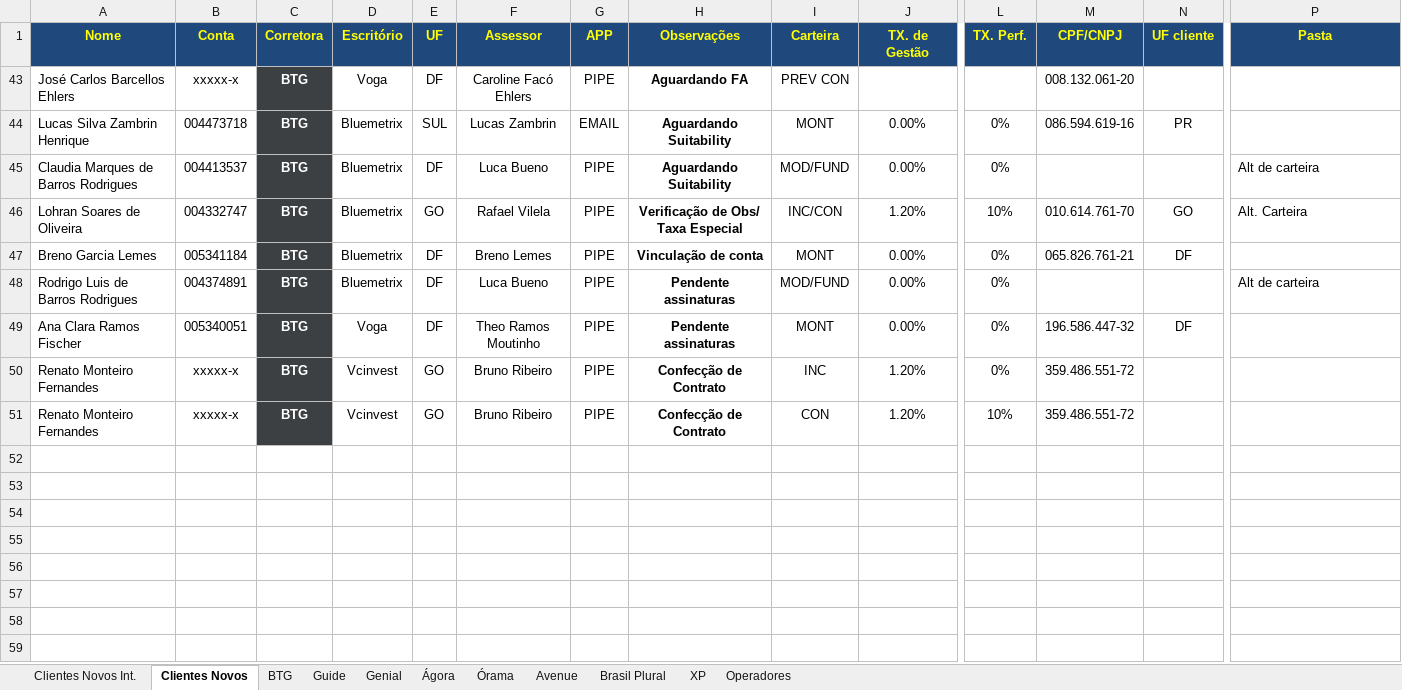
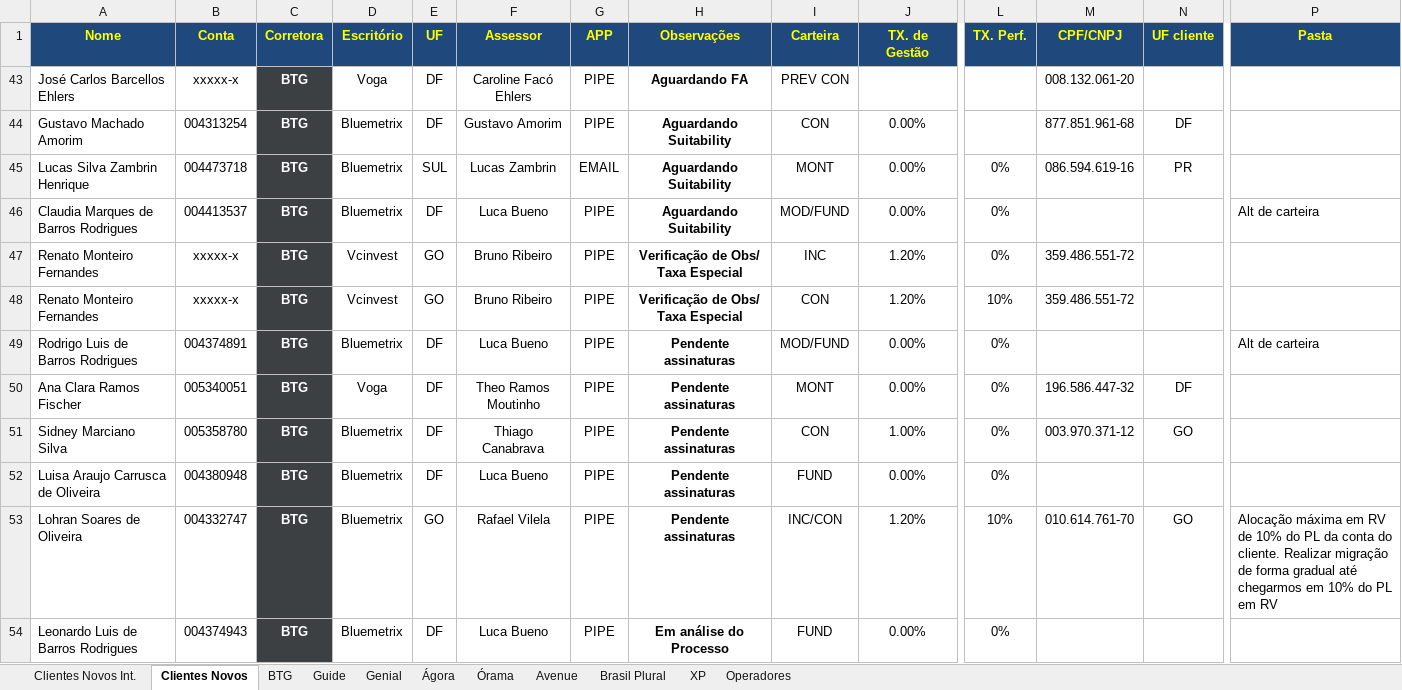
Before and after one commit to lauroteles/app_mesa_de_opera-es_corrigido, an Excel workbook: Controle de Contratos.xlsx, sheet Clientes Novos, drawn as a sheet; only a part is shown, gaps mark what is left out; values as stored, in another font and other column widths than the file's, no borders; charts and pictures and conditional formats not drawn; removed rows and columns are numbered as before the commit, all else as after; rows hold the shown columns only; the diff names each change by its address in the sheet, - before the commit and + after, or states it on an @@ line.

Commit message:
Atualizando dados controle

```diff
--- a/Controle de Contratos.xlsx (sheet Clientes Novos)
+++ b/Controle de Contratos.xlsx (sheet Clientes Novos)
+row 44: Gustavo Machado Amorim | 004313254 | BTG | Bluemetrix | DF | Gustavo Amorim | PIPE | Aguardando Suitability | CON | 0.00% |  | 877.851.961-68 | DF
+row 47: Renato Monteiro Fernandes | xxxxx-x | BTG | Vcinvest | GO | Bruno Ribeiro | PIPE | Verificação de Obs/ Taxa Especial | INC | 1.20% | 0% | 359.486.551-72
-A48 (Nome): Lohran Soares de Oliveira
+A48 (Nome): Renato Monteiro Fernandes
-B48 (Conta): 004332747
+B48 (Conta): xxxxx-x
-D48 (Escritório): Bluemetrix
+D48 (Escritório): Vcinvest
-F48 (Assessor): Rafael Vilela
+F48 (Assessor): Bruno Ribeiro
-I48 (Carteira): INC/CON
+I48 (Carteira): CON
-M48 (CPF/CNPJ): 010.614.761-70
+M48 (CPF/CNPJ): 359.486.551-72
-N48 (UF cliente): GO
+N48 (UF cliente): (empty)
-P48 (Pasta): Alt. Carteira
+P48 (Pasta): (empty)
-row 47: Breno Garcia Lemes | 005341184 | BTG | Bluemetrix | DF | Breno Lemes | PIPE | Vinculação de conta | MONT | 0.00% | 0% | 065.826.761-21 | DF
-row 50: Renato Monteiro Fernandes | xxxxx-x | BTG | Vcinvest | GO | Bruno Ribeiro | PIPE | Confecção de Contrato | INC | 1.20% | 0% | 359.486.551-72
-row 51: Renato Monteiro Fernandes | xxxxx-x | BTG | Vcinvest | GO | Bruno Ribeiro | PIPE | Confecção de Contrato | CON | 1.20% | 10% | 359.486.551-72
+row 51: Sidney Marciano Silva | 005358780 | BTG | Bluemetrix | DF | Thiago Canabrava | PIPE | Pendente assinaturas | CON | 1.00% | 0% | 003.970.371-12 | GO
+row 52: Luisa Araujo Carrusca de Oliveira | 004380948 | BTG | Bluemetrix | DF | Luca Bueno | PIPE | Pendente assinaturas | FUND | 0.00% | 0%
+row 53: Lohran Soares de Oliveira | 004332747 | BTG | Bluemetrix | GO | Rafael Vilela | PIPE | Pendente assinaturas | INC/CON | 1.20% | 10% | 010.614.761-70 | GO | Alocação máxima em RV de 10% do PL da conta do cliente. Realizar migração de forma gradual até chegarmos em 10% do PL em RV
+row 54: Leonardo Luis de Barros Rodrigues | 004374943 | BTG | Bluemetrix | DF | Luca Bueno | PIPE | Em análise do Processo | FUND | 0.00% | 0%
```
Also changed, not shown: sheet BTG, sheet Guide, formulas that keep their value.
